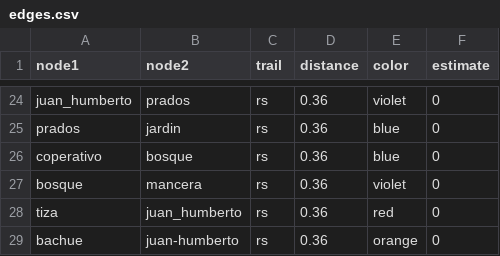
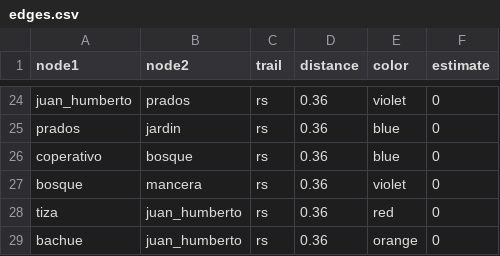
Before and after one commit to JhonSebastian/rutas, a CSV file: edges.csv, drawn as a sheet; only a part is shown, gaps mark what is left out.

Commit message:
Update edges.csv

```diff
--- a/edges.csv
+++ b/edges.csv
@@ -28,2 +28,2 @@ bosque,mancera,rs,0.36,violet,0
 tiza,juan_humberto,rs,0.36,red,0
-bachue,juan-humberto,rs,0.36,orange,0
+bachue,juan_humberto,rs,0.36,orange,0
```
